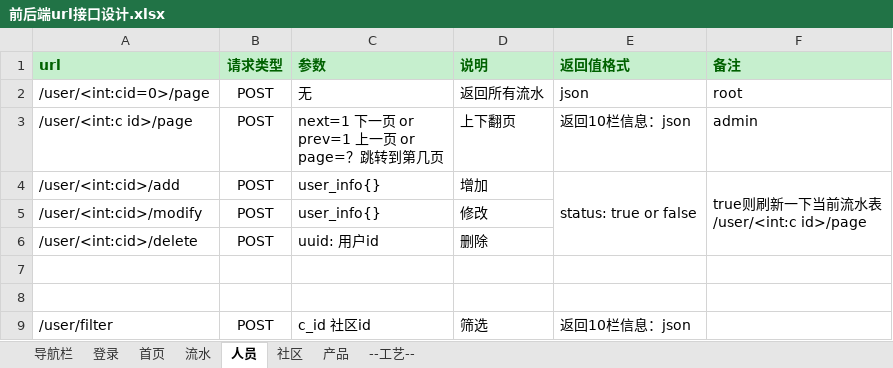
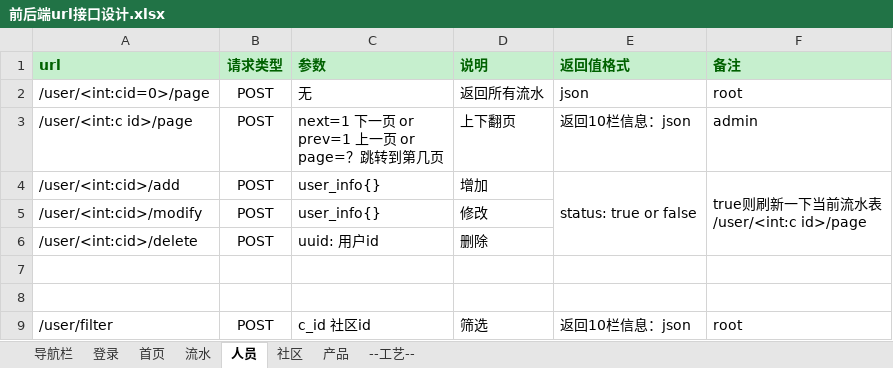
Before and after one commit to sonnyhcl/Simple-ERP-System, an Excel workbook: doc/前后端url接口设计.xlsx, sheet 人员, drawn as a sheet; values as stored, in another font and other column widths than the file's, no borders; the diff names each change by its address in the sheet, - before the commit and + after, or states it on an @@ line.

```diff
--- a/doc/前后端url接口设计.xlsx (sheet 人员)
+++ b/doc/前后端url接口设计.xlsx (sheet 人员)
-F9 (备注): (empty)
+F9 (备注): root
```
Also changed, not shown: 4 other files.
